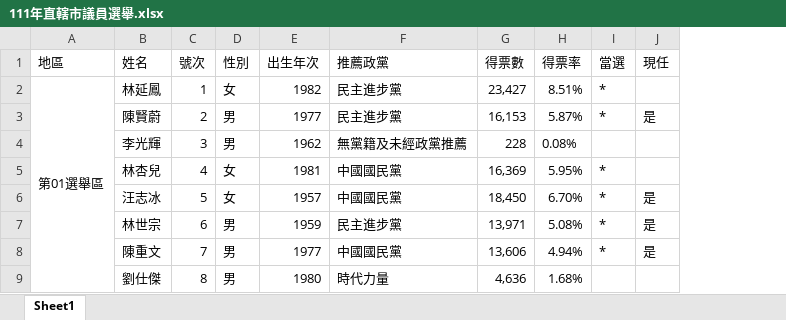
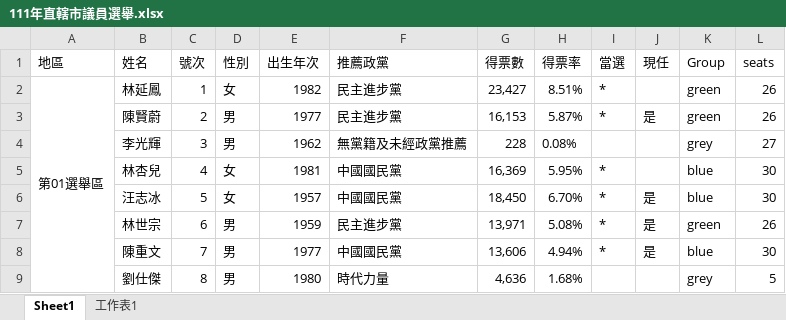
Before and after one commit to twjenhao/111-1-econDV, an Excel workbook: week15/111年直轄市議員選舉.xlsx, sheet Sheet1, drawn as a sheet; only a part is shown; values as stored, in another font and other column widths than the file's, no borders; the diff names each change by its address in the sheet, - before the commit and + after, or states it on an @@ line.

```diff
--- a/week15/111年直轄市議員選舉.xlsx (sheet Sheet1)
+++ b/week15/111年直轄市議員選舉.xlsx (sheet Sheet1)
+sheet tab: 工作表1
+column K (Group), rows 2-9: green | green | grey | blue | blue | green | blue | grey
+column L (seats), rows 2-9: 26 | 26 | 27 | 30 | 30 | 26 | 30 | 5
```
Also changed, not shown: 1 other file.
